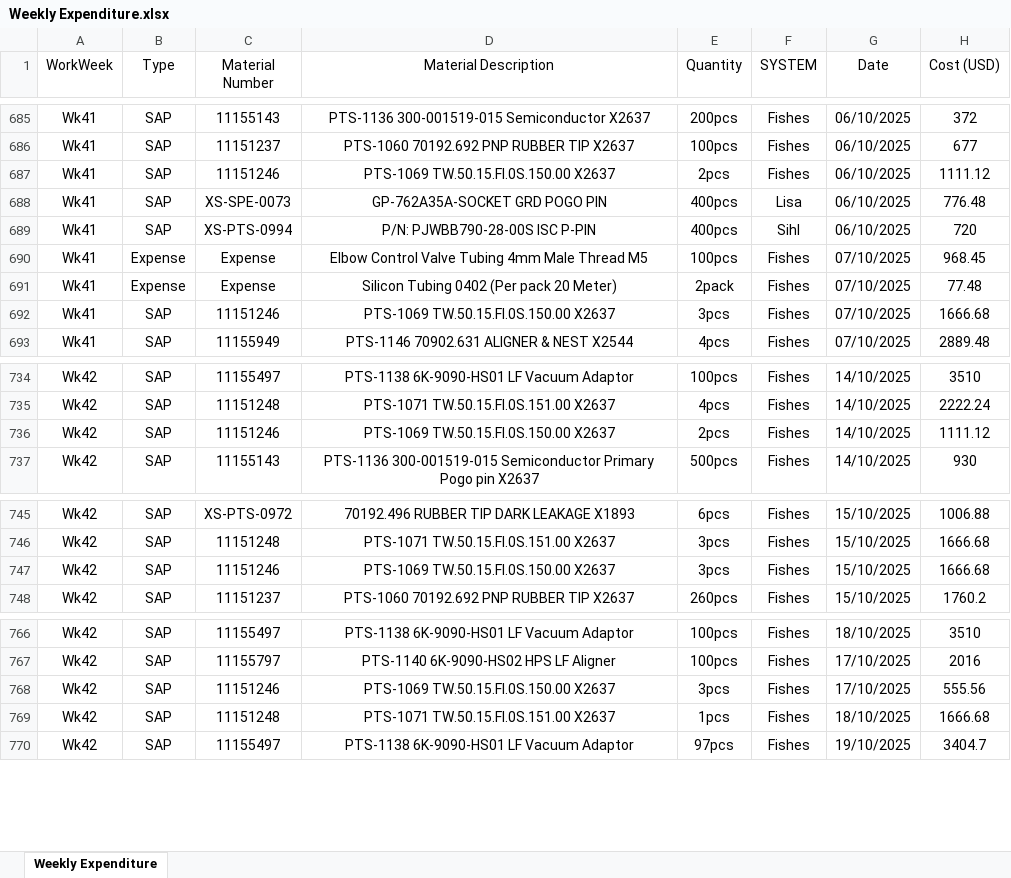
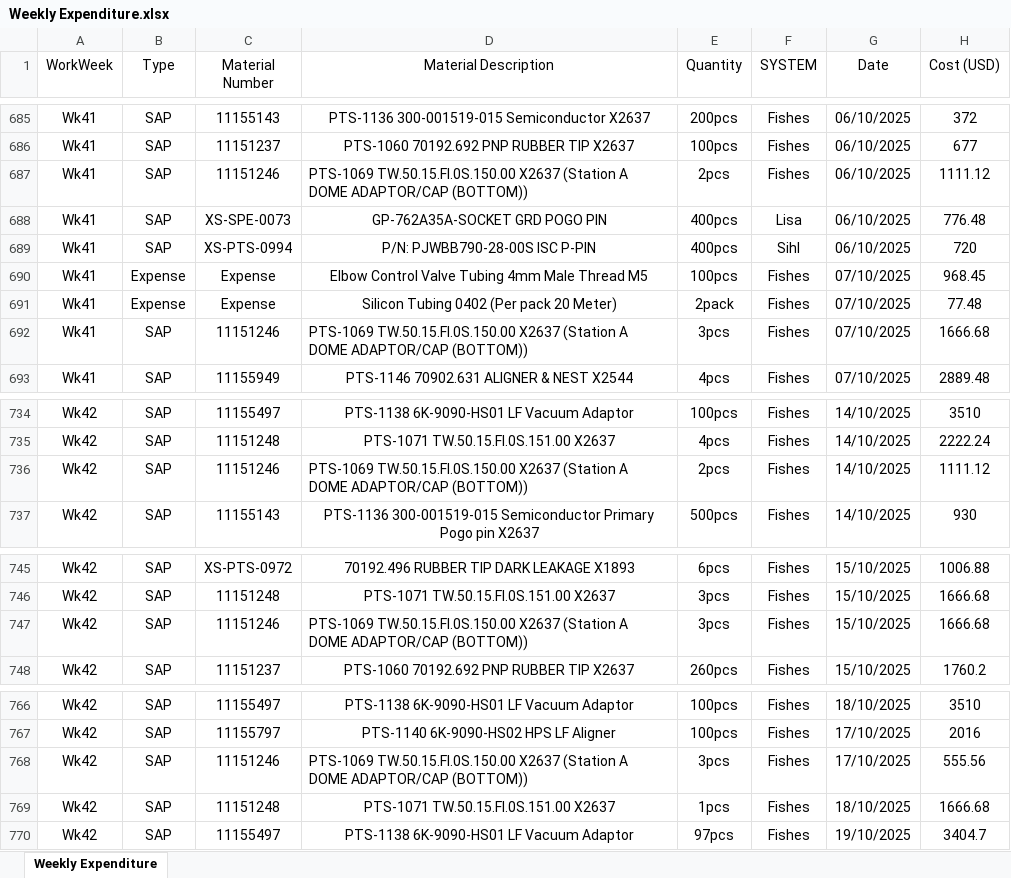
Before and after one commit to azhararkam/weekly-dashboard, an Excel workbook: Weekly Expenditure.xlsx, sheet Weekly Expenditure, drawn as a sheet; only a part is shown, gaps mark what is left out; values as stored, in another font and other column widths than the file's, no borders; the diff names each change by its address in the sheet, - before the commit and + after, or states it on an @@ line.

Commit message:
≡ƒôè Weekly data update

```diff
--- a/Weekly Expenditure.xlsx (sheet Weekly Expenditure)
+++ b/Weekly Expenditure.xlsx (sheet Weekly Expenditure)
-D687 (Material Description): …TW.50.15.FI.0S.150.00 X2637
+D687 (Material Description): …TW.50.15.FI.0S.150.00 X2637 (Station A DOME ADAPTOR/CAP (BOTTOM))
-D687 alignment: center
+D687 alignment: left
-D692 (Material Description): …TW.50.15.FI.0S.150.00 X2637
+D692 (Material Description): …TW.50.15.FI.0S.150.00 X2637 (Station A DOME ADAPTOR/CAP (BOTTOM))
-D692 alignment: center
+D692 alignment: left
-D736 (Material Description): …TW.50.15.FI.0S.150.00 X2637
+D736 (Material Description): …TW.50.15.FI.0S.150.00 X2637 (Station A DOME ADAPTOR/CAP (BOTTOM))
-D736 alignment: center
+D736 alignment: left
-D747 (Material Description): …TW.50.15.FI.0S.150.00 X2637
+D747 (Material Description): …TW.50.15.FI.0S.150.00 X2637 (Station A DOME ADAPTOR/CAP (BOTTOM))
-D747 alignment: center
+D747 alignment: left
-D768 (Material Description): …TW.50.15.FI.0S.150.00 X2637
+D768 (Material Description): …TW.50.15.FI.0S.150.00 X2637 (Station A DOME ADAPTOR/CAP (BOTTOM))
-D768 alignment: center
+D768 alignment: left
```
